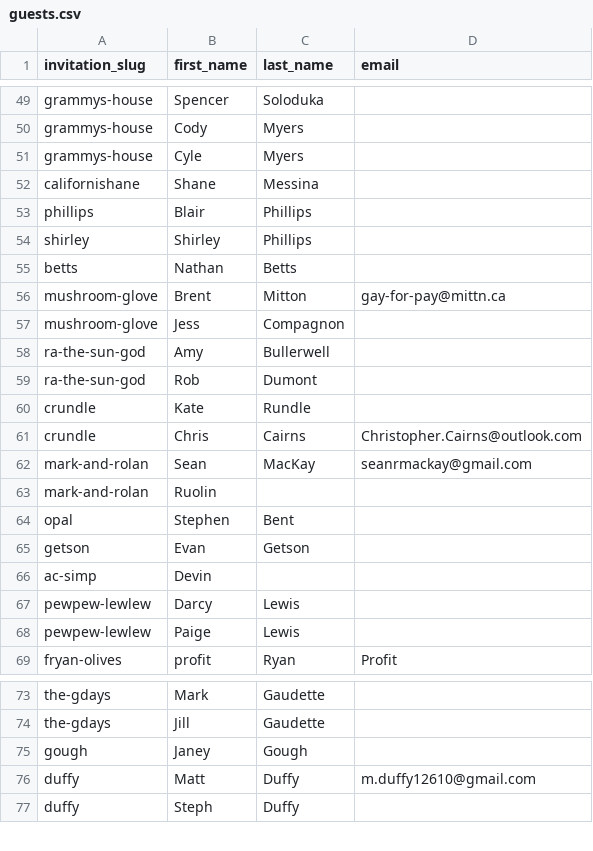
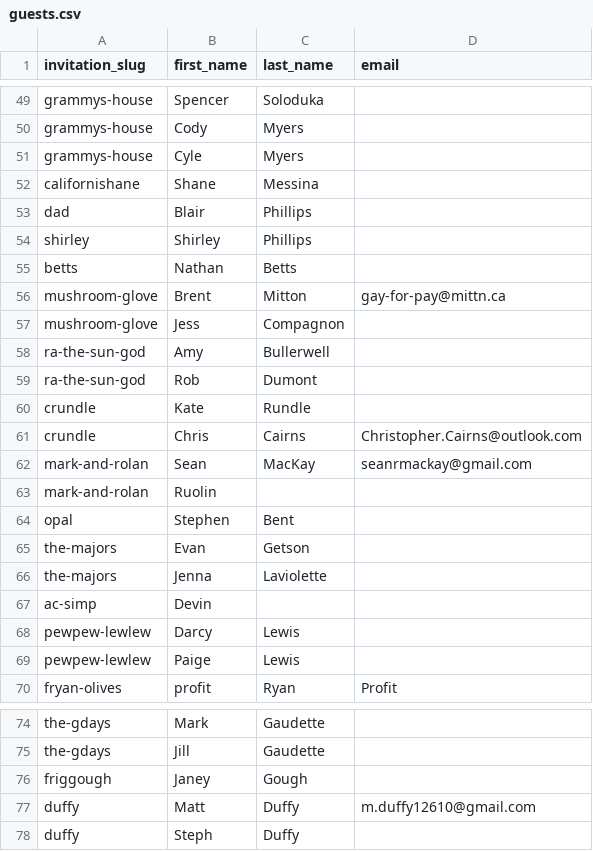
Before and after one commit to ncphillips/larawed, a CSV file: data/guests.csv, drawn as a sheet; only a part is shown, gaps mark what is left out.

Commit message:
guest updates

```diff
--- a/data/guests.csv
+++ b/data/guests.csv
@@ -52,3 +52,3 @@ grammys-house,Cyle,Myers,
 californishane,Shane,Messina,
-phillips,Blair,Phillips,
+dad,Blair,Phillips,
 shirley,Shirley,Phillips,
@@ -64,3 +64,4 @@ mark-and-rolan,Ruolin,
 opal,Stephen,Bent,
-getson,Evan,Getson,
+the-majors,Evan,Getson,
+the-majors,Jenna,Laviolette,
 ac-simp,Devin,,
@@ -74,3 +75,3 @@ the-gdays,Mark,Gaudette,
 the-gdays,Jill,Gaudette,
-gough,Janey,Gough,
+friggough,Janey,Gough,
 duffy,Matt,Duffy,m.duffy12610@gmail.com
```
